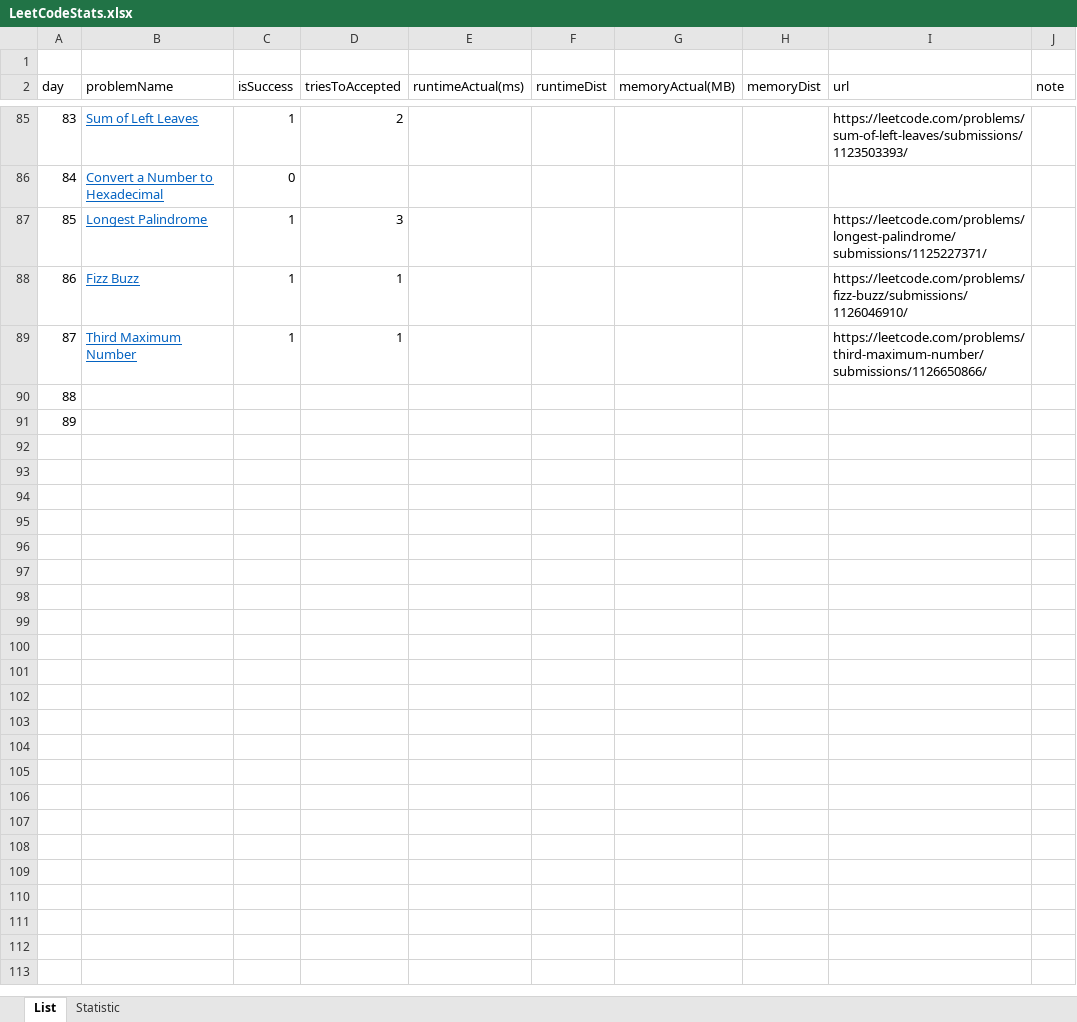
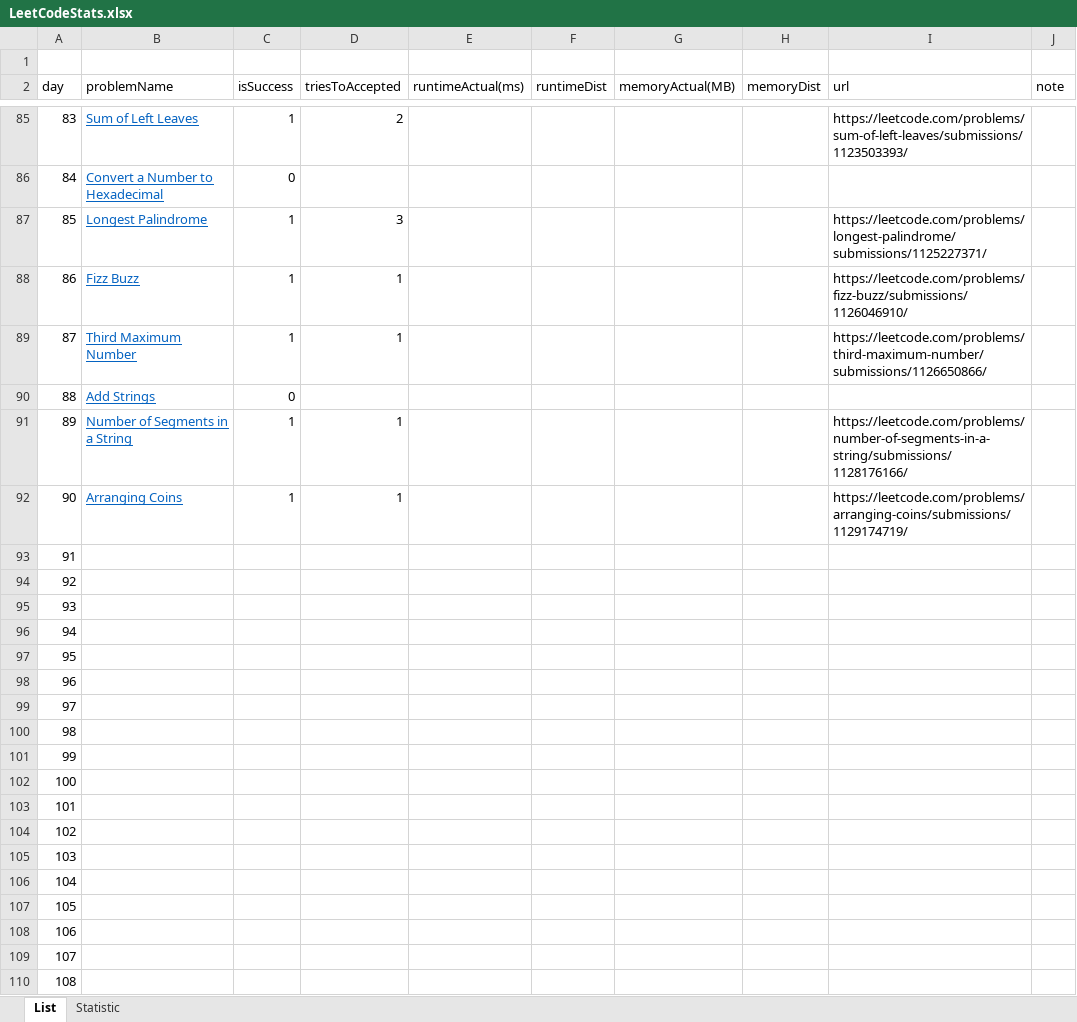
Before and after one commit to dkang919/CodingPractice, an Excel workbook: LeetCodeStats.xlsx, sheet List, drawn as a sheet; only a part is shown, gaps mark what is left out; values as stored, in another font and other column widths than the file's, no borders; addresses are those after the commit; the diff names each change by its address in the sheet, - before the commit and + after, or states it on an @@ line.

```diff
--- a/LeetCodeStats.xlsx (sheet List)
+++ b/LeetCodeStats.xlsx (sheet List)
+row 90: 88 | Add Strings | 0
+row 91: 89 | Number of Segments in a String | 1 | 1 |  |  |  |  | https://leetcode.com/problems/number-of-segments-in-a-string/submissions/1128176166/
+row 92: 90 | Arranging Coins | 1 | 1 |  |  |  |  | https://leetcode.com/problems/arranging-coins/submissions/1129174719/
@@ column A (day) renumbered between rows 93 and 94 @@
+row 95: 93
+row 96: 94
+row 97: 95
+row 98: 96
+row 99: 97
+row 100: 98
+row 101: 99
+row 102: 100
+row 103: 101
+row 104: 102
+row 105: 103
+row 106: 104
+row 107: 105
+row 108: 106
+row 109: 107
+row 110: 108
```
Also changed, not shown: sheet Statistic, 4 other files.
